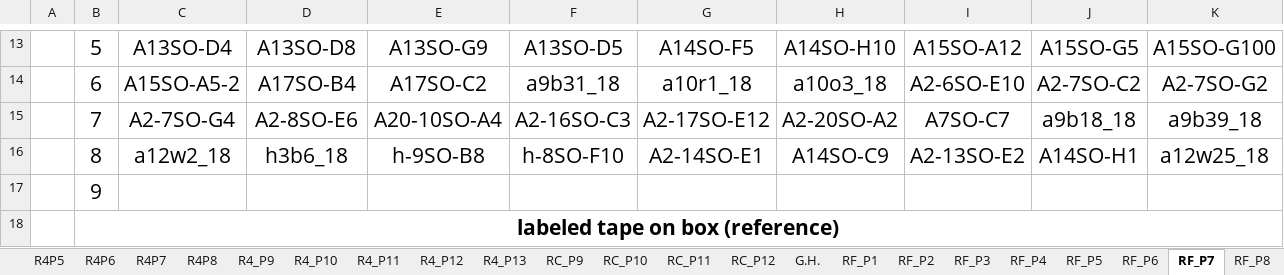
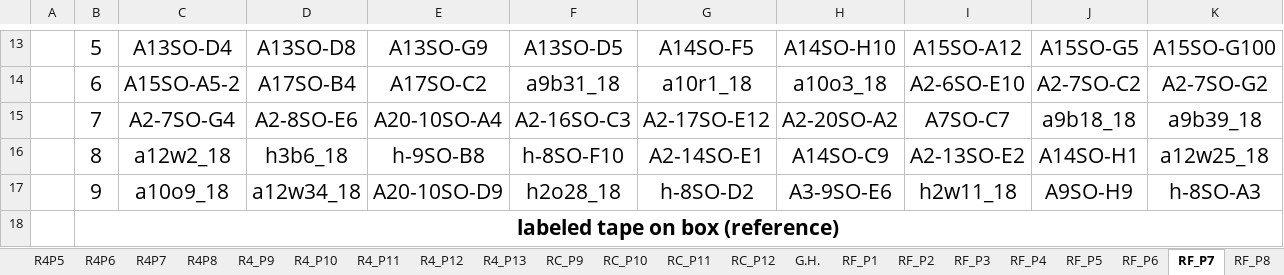
Before and after one commit to adnguyen/Circadian_rhythm_runs_seasonal_timing, an Excel workbook: Data/Storage/2018_storage_minus80_information.xlsx, sheet RF_P7, drawn as a sheet; only a part is shown, gaps mark what is left out; values as stored, in another font and other column widths than the file's, no borders; the diff names each change by its address in the sheet, - before the commit and + after, or states it on an @@ line.

```diff
--- a/Data/Storage/2018_storage_minus80_information.xlsx (sheet RF_P7)
+++ b/Data/Storage/2018_storage_minus80_information.xlsx (sheet RF_P7)
-C17: (empty)
+C17: a10o9_18
-D17: (empty)
+D17: a12w34_18
-E17: (empty)
+E17: A20-10SO-D9
-F17: (empty)
+F17: h2o28_18
-G17: (empty)
+G17: h-8SO-D2
-H17: (empty)
+H17: A3-9SO-E6
-I17: (empty)
+I17: h2w11_18
-J17: (empty)
+J17: A9SO-H9
-K17: (empty)
+K17: h-8SO-A3
```
Also changed, not shown: sheet RF_P8, other sheet tabs, Data/2018-08-14_master_datac_2018_collection_year.xlsx, 1 other file.
